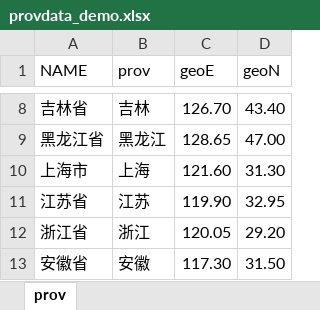
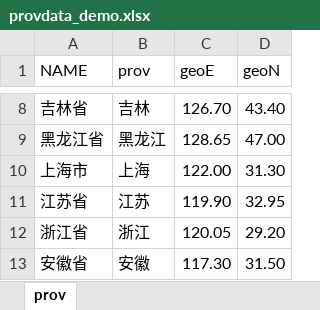
Before and after one commit to psychbruce/drawMap, an Excel workbook: data-raw/provdata_demo.xlsx, sheet prov, drawn as a sheet; only a part is shown, gaps mark what is left out; values as stored, in another font and other column widths than the file's, no borders; the diff names each change by its address in the sheet, - before the commit and + after, or states it on an @@ line.

```diff
--- a/data-raw/provdata_demo.xlsx (sheet prov)
+++ b/data-raw/provdata_demo.xlsx (sheet prov)
-C10 (geoE): 121.60
+C10 (geoE): 122.00
```
Also changed, not shown: 7 other files.
